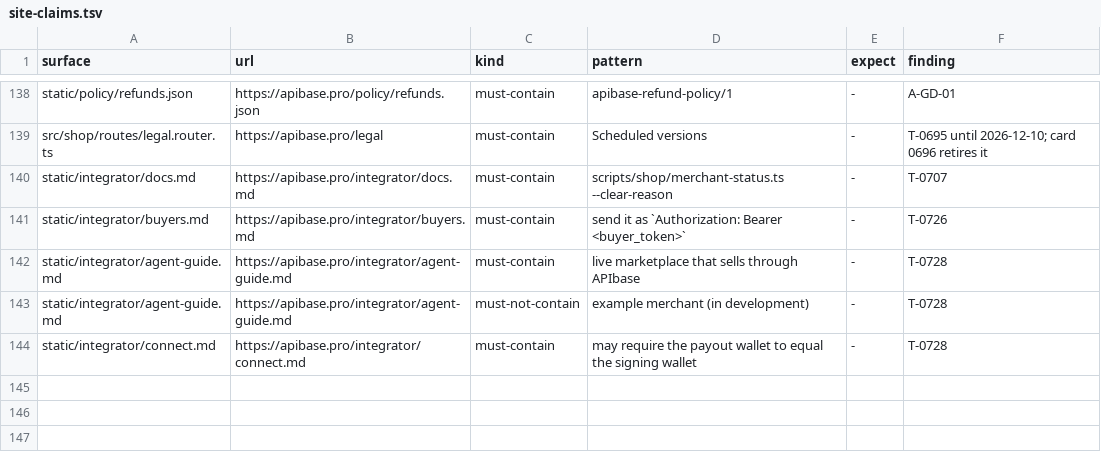
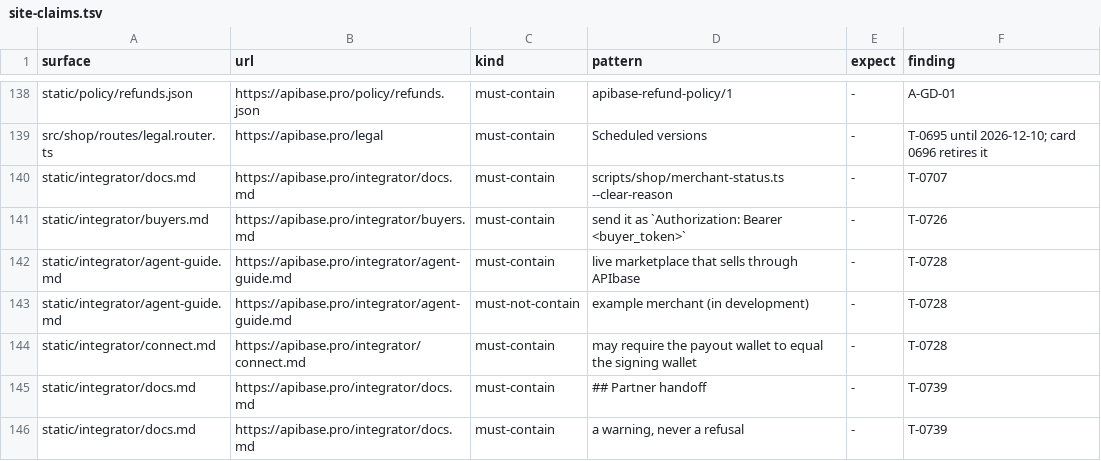
Before and after one commit to whiteknightonhorse/APIbase, a TSV file: config/site-claims.tsv, drawn as a sheet; only a part is shown, gaps mark what is left out.

```diff
--- a/config/site-claims.tsv
+++ b/config/site-claims.tsv
@@ -144 +144,3 @@ static/integrator/agent-guide.md	https://apibase.pro/integrator/agent-guide.md	m
 static/integrator/connect.md	https://apibase.pro/integrator/connect.md	must-contain	may require the payout wallet to equal the signing wallet	-	T-0728
+static/integrator/docs.md	https://apibase.pro/integrator/docs.md	must-contain	## Partner handoff	-	T-0739
+static/integrator/docs.md	https://apibase.pro/integrator/docs.md	must-contain	a warning, never a refusal	-	T-0739
```
Also changed, not shown: 18 other files.
